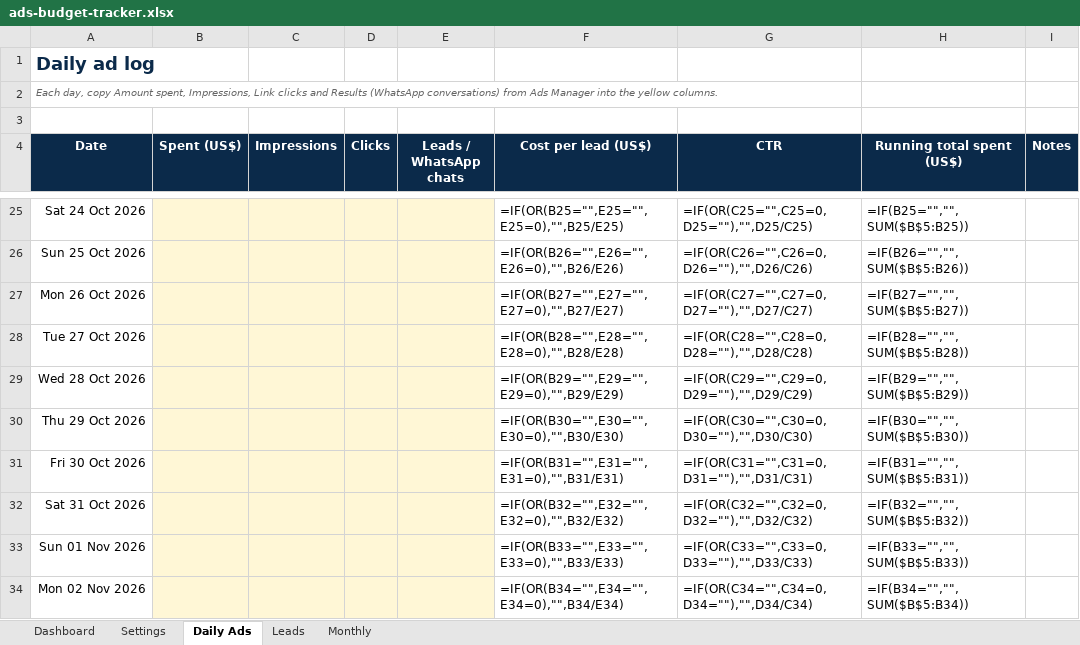
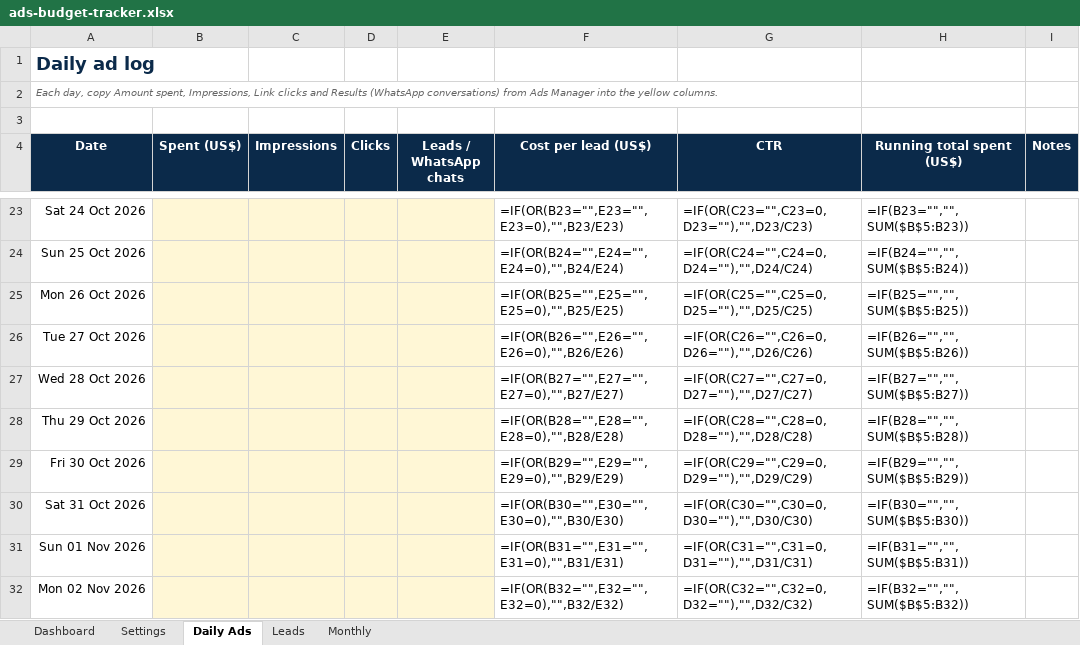
Before and after one commit to werty573/scaling-potato, an Excel workbook: ads-budget-tracker.xlsx, sheet Daily Ads, drawn as a sheet; only a part is shown, gaps mark what is left out; values as stored, in another font and other column widths than the file's, no borders; formulas without a stored value are shown as written; conditional formats not drawn; addresses are those after the commit; the diff covers the shown part only; the diff names each change by its address in the sheet, - before the commit and + after, or states it on an @@ line.

```diff
--- a/ads-budget-tracker.xlsx (sheet Daily Ads)
+++ b/ads-budget-tracker.xlsx (sheet Daily Ads)
-F23 (Cost per lead (US$)): =IF(OR(B25="",E25="",E25=0),"",B25/E25)
+F23 (Cost per lead (US$)): =IF(OR(B23="",E23="",E23=0),"",B23/E23)
-G23 (CTR): =IF(OR(C25="",C25=0,D25=""),"",D25/C25)
+G23 (CTR): =IF(OR(C23="",C23=0,D23=""),"",D23/C23)
-H23 (Running total spent (US$)): =IF(B25="","",SUM($B$5:B25))
+H23 (Running total spent (US$)): =IF(B23="","",SUM($B$5:B23))
-F24 (Cost per lead (US$)): =IF(OR(B26="",E26="",E26=0),"",B26/E26)
+F24 (Cost per lead (US$)): =IF(OR(B24="",E24="",E24=0),"",B24/E24)
-G24 (CTR): =IF(OR(C26="",C26=0,D26=""),"",D26/C26)
+G24 (CTR): =IF(OR(C24="",C24=0,D24=""),"",D24/C24)
-H24 (Running total spent (US$)): =IF(B26="","",SUM($B$5:B26))
+H24 (Running total spent (US$)): =IF(B24="","",SUM($B$5:B24))
-F25 (Cost per lead (US$)): =IF(OR(B27="",E27="",E27=0),"",B27/E27)
+F25 (Cost per lead (US$)): =IF(OR(B25="",E25="",E25=0),"",B25/E25)
-G25 (CTR): =IF(OR(C27="",C27=0,D27=""),"",D27/C27)
+G25 (CTR): =IF(OR(C25="",C25=0,D25=""),"",D25/C25)
-H25 (Running total spent (US$)): =IF(B27="","",SUM($B$5:B27))
+H25 (Running total spent (US$)): =IF(B25="","",SUM($B$5:B25))
-F26 (Cost per lead (US$)): =IF(OR(B28="",E28="",E28=0),"",B28/E28)
+F26 (Cost per lead (US$)): =IF(OR(B26="",E26="",E26=0),"",B26/E26)
-G26 (CTR): =IF(OR(C28="",C28=0,D28=""),"",D28/C28)
+G26 (CTR): =IF(OR(C26="",C26=0,D26=""),"",D26/C26)
-H26 (Running total spent (US$)): =IF(B28="","",SUM($B$5:B28))
+H26 (Running total spent (US$)): =IF(B26="","",SUM($B$5:B26))
-F27 (Cost per lead (US$)): =IF(OR(B29="",E29="",E29=0),"",B29/E29)
+F27 (Cost per lead (US$)): =IF(OR(B27="",E27="",E27=0),"",B27/E27)
-G27 (CTR): =IF(OR(C29="",C29=0,D29=""),"",D29/C29)
+G27 (CTR): =IF(OR(C27="",C27=0,D27=""),"",D27/C27)
-H27 (Running total spent (US$)): =IF(B29="","",SUM($B$5:B29))
+H27 (Running total spent (US$)): =IF(B27="","",SUM($B$5:B27))
-F28 (Cost per lead (US$)): =IF(OR(B30="",E30="",E30=0),"",B30/E30)
+F28 (Cost per lead (US$)): =IF(OR(B28="",E28="",E28=0),"",B28/E28)
-G28 (CTR): =IF(OR(C30="",C30=0,D30=""),"",D30/C30)
+G28 (CTR): =IF(OR(C28="",C28=0,D28=""),"",D28/C28)
-H28 (Running total spent (US$)): =IF(B30="","",SUM($B$5:B30))
+H28 (Running total spent (US$)): =IF(B28="","",SUM($B$5:B28))
-F29 (Cost per lead (US$)): =IF(OR(B31="",E31="",E31=0),"",B31/E31)
+F29 (Cost per lead (US$)): =IF(OR(B29="",E29="",E29=0),"",B29/E29)
-G29 (CTR): =IF(OR(C31="",C31=0,D31=""),"",D31/C31)
+G29 (CTR): =IF(OR(C29="",C29=0,D29=""),"",D29/C29)
-H29 (Running total spent (US$)): =IF(B31="","",SUM($B$5:B31))
+H29 (Running total spent (US$)): =IF(B29="","",SUM($B$5:B29))
-F30 (Cost per lead (US$)): =IF(OR(B32="",E32="",E32=0),"",B32/E32)
+F30 (Cost per lead (US$)): =IF(OR(B30="",E30="",E30=0),"",B30/E30)
-G30 (CTR): =IF(OR(C32="",C32=0,D32=""),"",D32/C32)
+G30 (CTR): =IF(OR(C30="",C30=0,D30=""),"",D30/C30)
-H30 (Running total spent (US$)): =IF(B32="","",SUM($B$5:B32))
+H30 (Running total spent (US$)): =IF(B30="","",SUM($B$5:B30))
-F31 (Cost per lead (US$)): =IF(OR(B33="",E33="",E33=0),"",B33/E33)
+F31 (Cost per lead (US$)): =IF(OR(B31="",E31="",E31=0),"",B31/E31)
-G31 (CTR): =IF(OR(C33="",C33=0,D33=""),"",D33/C33)
+G31 (CTR): =IF(OR(C31="",C31=0,D31=""),"",D31/C31)
-H31 (Running total spent (US$)): =IF(B33="","",SUM($B$5:B33))
+H31 (Running total spent (US$)): =IF(B31="","",SUM($B$5:B31))
-F32 (Cost per lead (US$)): =IF(OR(B34="",E34="",E34=0),"",B34/E34)
+F32 (Cost per lead (US$)): =IF(OR(B32="",E32="",E32=0),"",B32/E32)
-G32 (CTR): =IF(OR(C34="",C34=0,D34=""),"",D34/C34)
+G32 (CTR): =IF(OR(C32="",C32=0,D32=""),"",D32/C32)
-H32 (Running total spent (US$)): =IF(B34="","",SUM($B$5:B34))
+H32 (Running total spent (US$)): =IF(B32="","",SUM($B$5:B32))
```
Also changed, not shown: 2 removed rows and 242 edited cells elsewhere in this sheet, sheet Monthly, sheet Dashboard, sheet Settings.
